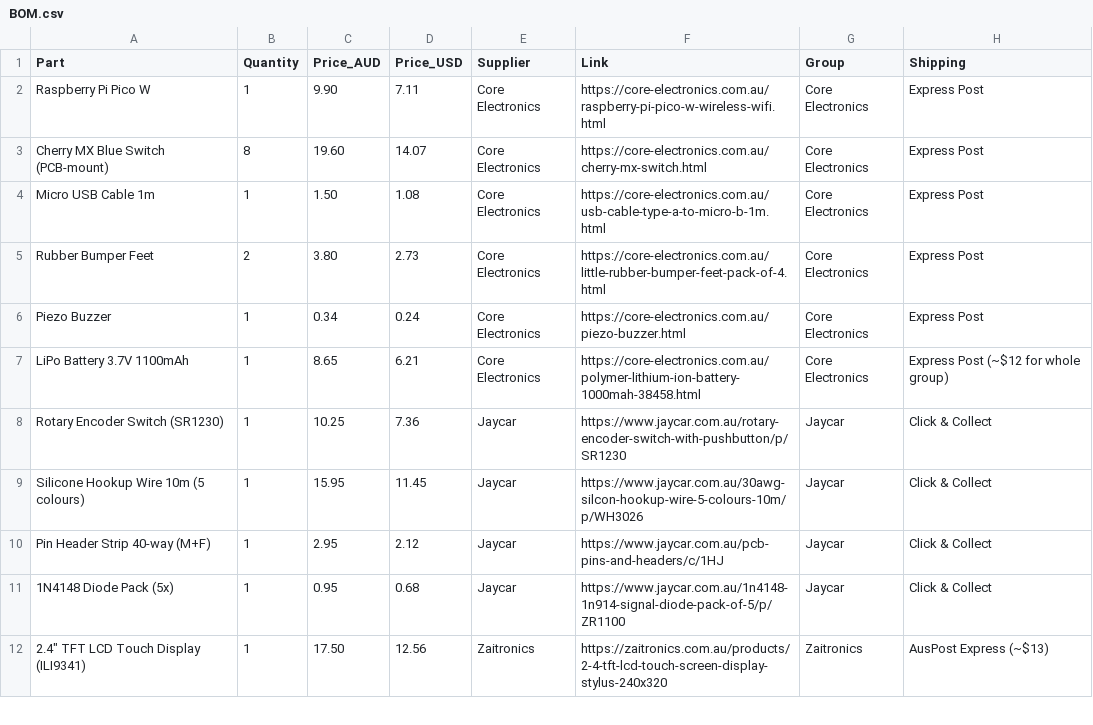
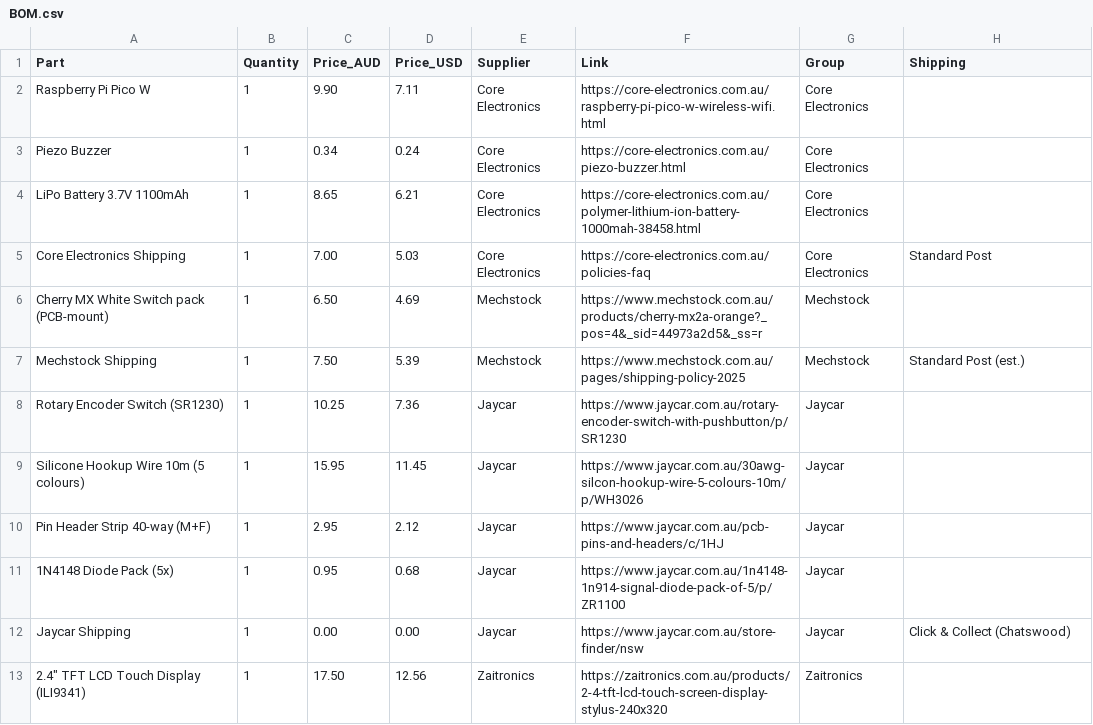
Before and after one commit to ttdgp6b7sy-ai/oxide-keys, a CSV file: BOM.csv, drawn as a sheet; only a part is shown; the diff covers the shown part only.

Commit message:
Update BOM.csv with additional parts and shipping

```diff
--- a/BOM.csv
+++ b/BOM.csv
@@ -1,12 +1,13 @@
 Part,Quantity,Price_AUD,Price_USD,Supplier,Link,Group,Shipping
-Raspberry Pi Pico W,1,9.90,7.11,Core Electronics,https://core-electronics.com.au/raspberry-pi-pico-w-wireless-wifi.html,Core Electronics,Express Post
-Cherry MX Blue Switch (PCB-mount),8,19.60,14.07,Core Electronics,https://core-electronics.com.au/cherry-mx-switch.html,Core Electronics,Express Post
-Micro USB Cable 1m,1,1.50,1.08,Core Electronics,https://core-electronics.com.au/usb-cable-type-a-to-micro-b-1m.html,Core Electronics,Express Post
-Rubber Bumper Feet,2,3.80,2.73,Core Electronics,https://core-electronics.com.au/little-rubber-bumper-feet-pack-of-4.html,Core Electronics,Express Post
-Piezo Buzzer,1,0.34,0.24,Core Electronics,https://core-electronics.com.au/piezo-buzzer.html,Core Electronics,Express Post
-LiPo Battery 3.7V 1100mAh,1,8.65,6.21,Core Electronics,https://core-electronics.com.au/polymer-lithium-ion-battery-1000mah-38458.html,Core Electronics,Express Post (~$12 for whole group)
-Rotary Encoder Switch (SR1230),1,10.25,7.36,Jaycar,https://www.jaycar.com.au/rotary-encoder-switch-with-pushbutton/p/SR1230,Jaycar,Click & Collect
-Silicone Hookup Wire 10m (5 colours),1,15.95,11.45,Jaycar,https://www.jaycar.com.au/30awg-silcon-hookup-wire-5-colours-10m/p/WH3026,Jaycar,Click & Collect
-Pin Header Strip 40-way (M+F),1,2.95,2.12,Jaycar,https://www.jaycar.com.au/pcb-pins-and-headers/c/1HJ,Jaycar,Click & Collect
-1N4148 Diode Pack (5x),1,0.95,0.68,Jaycar,https://www.jaycar.com.au/1n4148-1n914-signal-diode-pack-of-5/p/ZR1100,Jaycar,Click & Collect
-"2.4"" TFT LCD Touch Display (ILI9341)",1,17.50,12.56,Zaitronics,https://zaitronics.com.au/products/2-4-tft-lcd-touch-screen-display-stylus-240x320,Zaitronics,AusPost Express (~$13)
+Raspberry Pi Pico W,1,9.90,7.11,Core Electronics,https://core-electronics.com.au/raspberry-pi-pico-w-wireless-wifi.html,Core Electronics,
+Piezo Buzzer,1,0.34,0.24,Core Electronics,https://core-electronics.com.au/piezo-buzzer.html,Core Electronics,
+LiPo Battery 3.7V 1100mAh,1,8.65,6.21,Core Electronics,https://core-electronics.com.au/polymer-lithium-ion-battery-1000mah-38458.html,Core Electronics,
+Core Electronics Shipping,1,7.00,5.03,Core Electronics,https://core-electronics.com.au/policies-faq,Core Electronics,Standard Post
+Cherry MX White Switch pack (PCB-mount),1,6.50,4.69,Mechstock,https://www.mechstock.com.au/products/cherry-mx2a-orange?_pos=4&_sid=44973a2d5&_ss=r,Mechstock,
+Mechstock Shipping,1,7.50,5.39,Mechstock,https://www.mechstock.com.au/pages/shipping-policy-2025,Mechstock,Standard Post (est.)
+Rotary Encoder Switch (SR1230),1,10.25,7.36,Jaycar,https://www.jaycar.com.au/rotary-encoder-switch-with-pushbutton/p/SR1230,Jaycar,
+Silicone Hookup Wire 10m (5 colours),1,15.95,11.45,Jaycar,https://www.jaycar.com.au/30awg-silcon-hookup-wire-5-colours-10m/p/WH3026,Jaycar,
+Pin Header Strip 40-way (M+F),1,2.95,2.12,Jaycar,https://www.jaycar.com.au/pcb-pins-and-headers/c/1HJ,Jaycar,
+1N4148 Diode Pack (5x),1,0.95,0.68,Jaycar,https://www.jaycar.com.au/1n4148-1n914-signal-diode-pack-of-5/p/ZR1100,Jaycar,
+Jaycar Shipping,1,0.00,0.00,Jaycar,https://www.jaycar.com.au/store-finder/nsw,Jaycar,Click & Collect (Chatswood)
+"2.4"" TFT LCD Touch Display (ILI9341)",1,17.50,12.56,Zaitronics,https://zaitronics.com.au/products/2-4-tft-lcd-touch-screen-display-stylus-240x320,Zaitronics,
```
Also changed, not shown: 4 added rows, 1 removed row and 19 edited cells elsewhere in this file.
